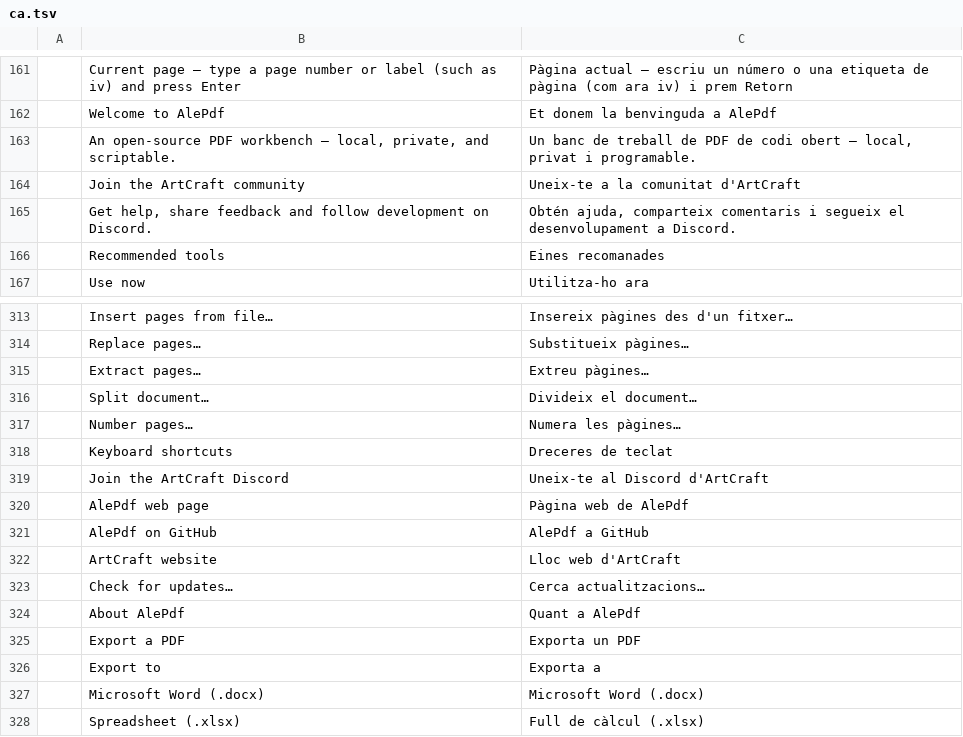
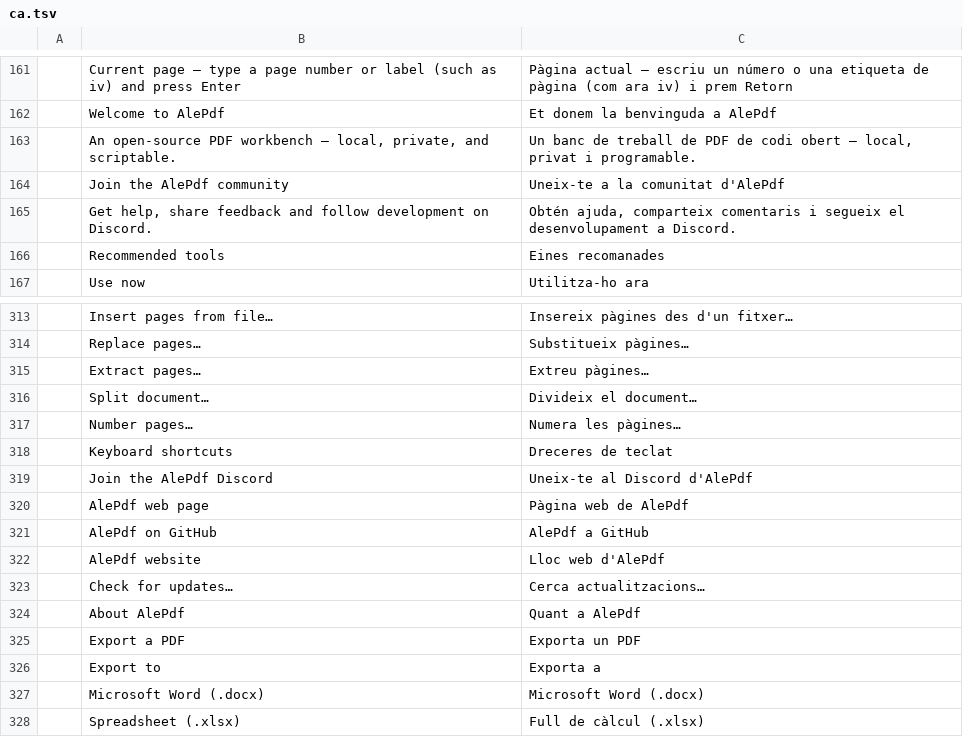
Before and after one commit to themanoftalent/alepdf, a TSV file: crates/ui-egui/src/i18n/ca.tsv, drawn as a sheet; only a part is shown, gaps mark what is left out.

```diff
--- a/crates/ui-egui/src/i18n/ca.tsv
+++ b/crates/ui-egui/src/i18n/ca.tsv
@@ -163,3 +163,3 @@
 	An open-source PDF workbench — local, private, and scriptable.	Un banc de treball de PDF de codi obert — local, privat i programable.
-	Join the ArtCraft community	Uneix-te a la comunitat d'ArtCraft
+	Join the AlePdf community	Uneix-te a la comunitat d'AlePdf
 	Get help, share feedback and follow development on Discord.	Obtén ajuda, comparteix comentaris i segueix el desenvolupament a Discord.
@@ -318,6 +318,6 @@
 	Keyboard shortcuts	Dreceres de teclat
-	Join the ArtCraft Discord	Uneix-te al Discord d'ArtCraft
+	Join the AlePdf Discord	Uneix-te al Discord d'AlePdf
 	AlePdf web page	Pàgina web de AlePdf
 	AlePdf on GitHub	AlePdf a GitHub
-	ArtCraft website	Lloc web d'ArtCraft
+	AlePdf website	Lloc web d'AlePdf
 	Check for updates…	Cerca actualitzacions…
```
Also changed, not shown: crates/ui-egui/src/i18n/ar.tsv, crates/ui-egui/src/i18n/bg.tsv, 55 other files.
